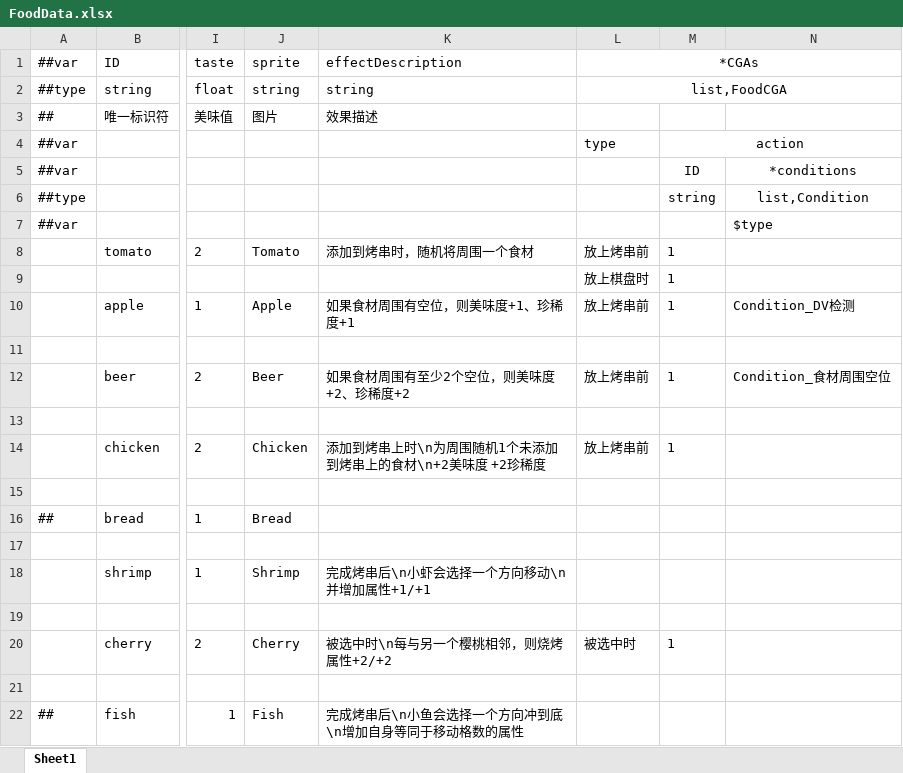
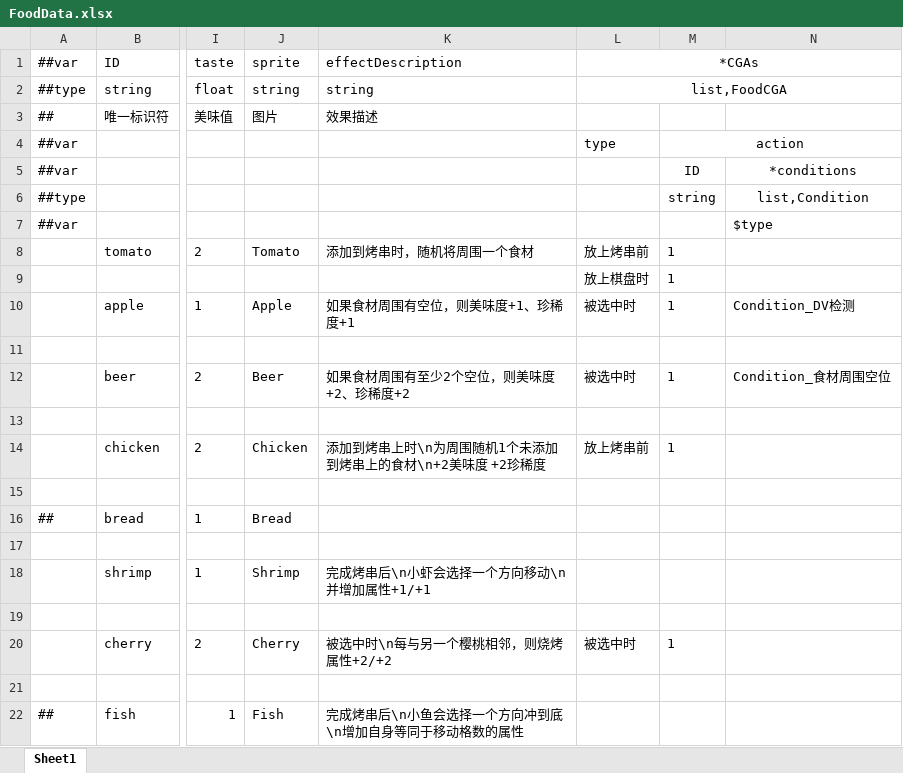
Before and after one commit to Jaeger0624/BBQ-Heaven, an Excel workbook: Config/Datas/FoodDatas/FoodData.xlsx, sheet Sheet1, drawn as a sheet; only a part is shown, gaps mark what is left out; values as stored, in another font and other column widths than the file's, no borders; the diff names each change by its address in the sheet, - before the commit and + after, or states it on an @@ line.

```diff
--- a/Config/Datas/FoodDatas/FoodData.xlsx (sheet Sheet1)
+++ b/Config/Datas/FoodDatas/FoodData.xlsx (sheet Sheet1)
-L10 (*CGAs): 放上烤串前
+L10 (*CGAs): 被选中时
-L12 (*CGAs): 放上烤串前
+L12 (*CGAs): 被选中时
```
Also changed, not shown: 35 other files.
